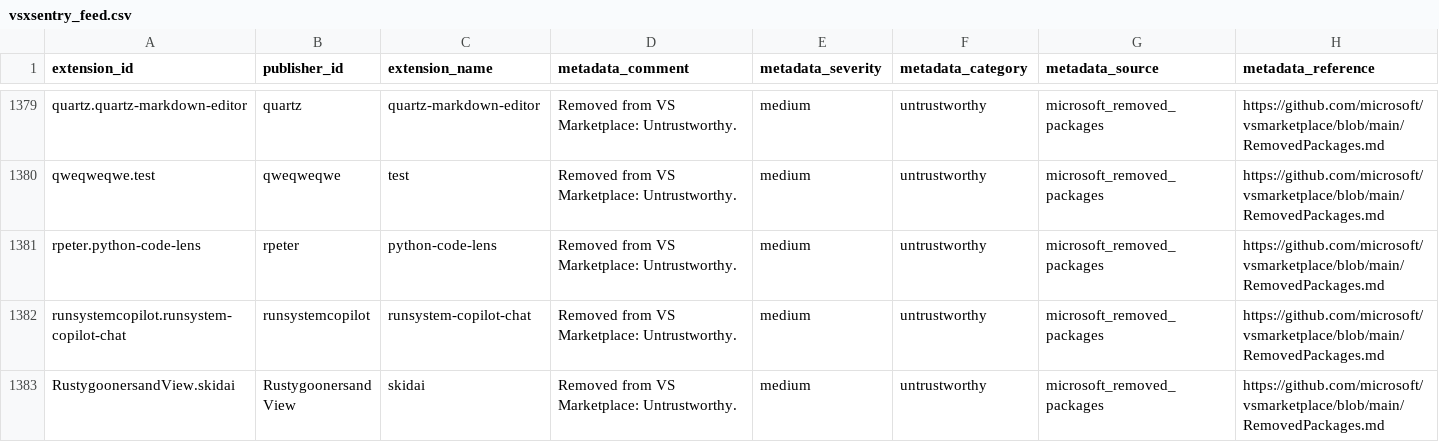
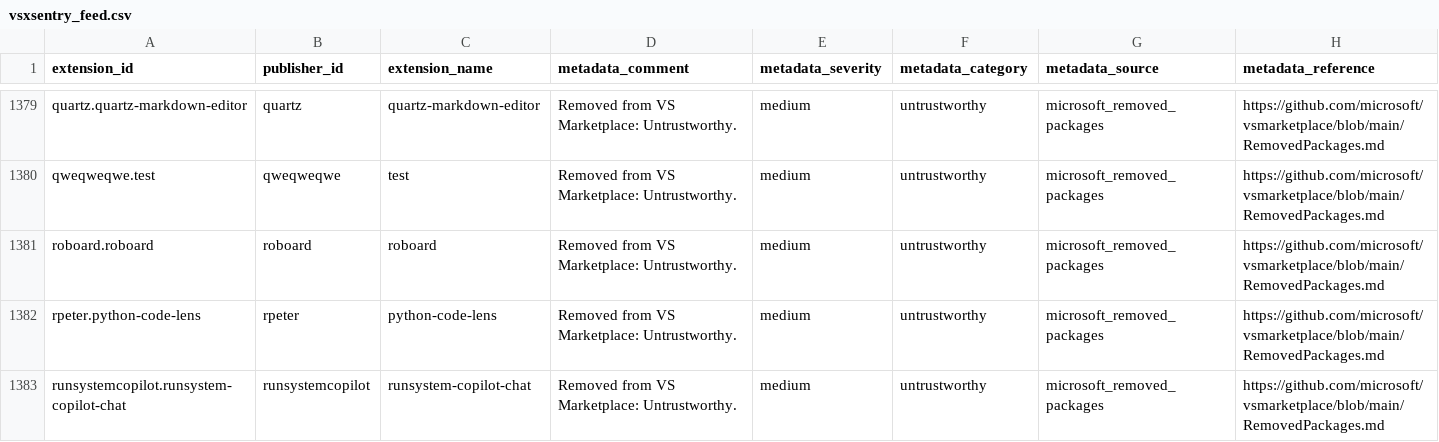
Before and after one commit to vsxsentry/vsxsentry.github.io, a CSV file: feeds/vsxsentry_feed.csv, drawn as a sheet; only a part is shown, gaps mark what is left out; the shorter side is filled out with more unchanged rows; rows hold the shown columns only; the diff names each change by its address in the sheet, - before the commit and + after, or states it on an @@ line.

```diff
--- a/feeds/vsxsentry_feed.csv
+++ b/feeds/vsxsentry_feed.csv
+row 1381: roboard.roboard | roboard | roboard | Removed from VS Marketplace: Untrustworthy. | medium | untrustworthy | microsoft_removed_packages | https://github.com/microsoft/vsmarketplace/blob/main/RemovedPackages.md
```
Also changed, not shown: feeds/vsxsentry_malicious_feed.csv, feeds/vsxsentry_opencti_import.csv, 11 other files.
